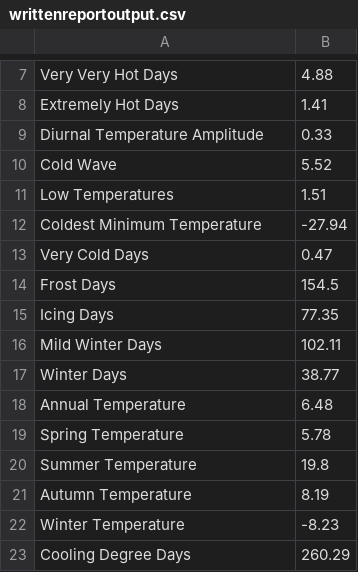
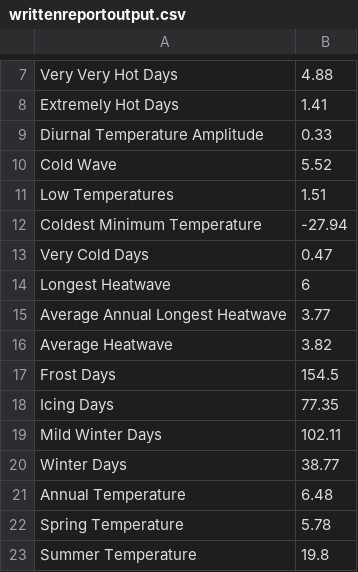
Before and after one commit to meggerrsss/Climate-Risk-Analysis, a CSV file: writtenreportoutput.csv, drawn as a sheet; only a part is shown, gaps mark what is left out; the shorter side is filled out with more unchanged rows.

Commit message:
heatwaves are done

```diff
--- a/writtenreportoutput.csv
+++ b/writtenreportoutput.csv
@@ -13,2 +13,5 @@ Coldest Minimum Temperature,-27.94
 Very Cold Days,0.47
+Longest Heatwave,6
+Average Annual Longest Heatwave,3.77
+Average Heatwave,3.82
 Frost Days,154.5
```
Also changed, not shown: 2 other files.
